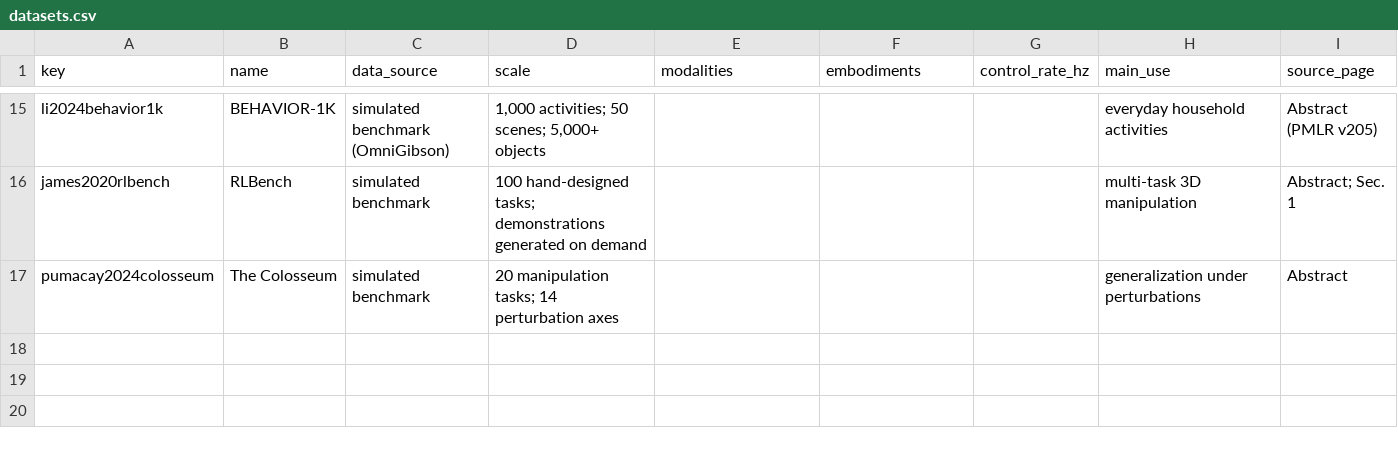
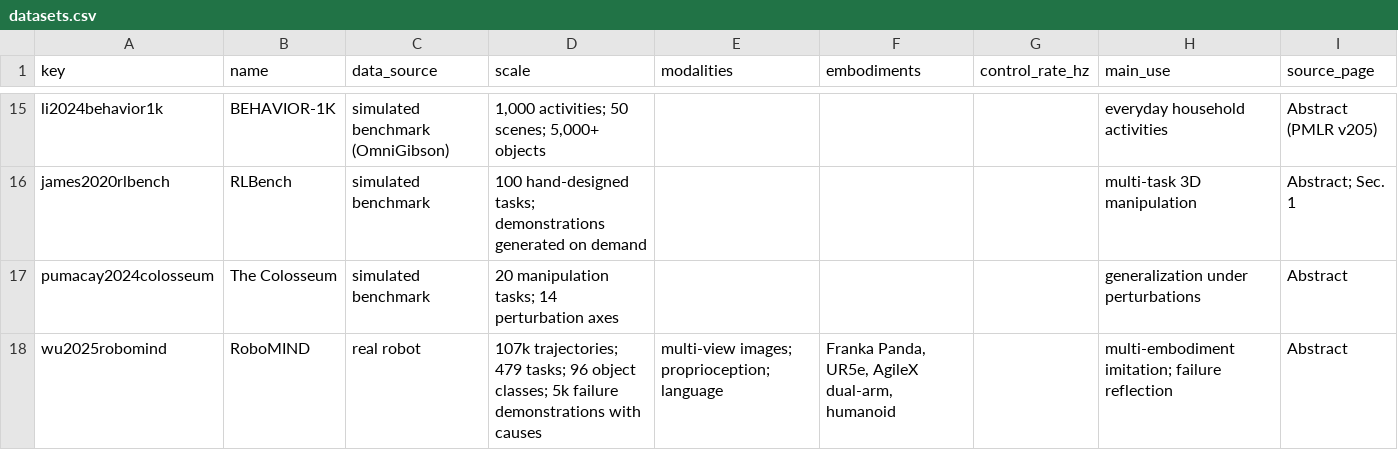
Before and after one commit to pozapas/vla-survey-companion, a CSV file: data/datasets.csv, drawn as a sheet; only a part is shown, gaps mark what is left out; the diff names each change by its address in the sheet, - before the commit and + after, or states it on an @@ line.

```diff
--- a/data/datasets.csv
+++ b/data/datasets.csv
+row 18: wu2025robomind | RoboMIND | real robot | 107k trajectories; 479 tasks; 96 object classes; 5k failure demonstrations with causes | multi-view images; proprioception; language | Franka Panda, UR5e, AgileX dual-arm, humanoid |  | multi-embodiment imitation; failure reflection | Abstract
```
Also changed, not shown: data/claims.csv, data/claims_tables.csv, 2 other files.
